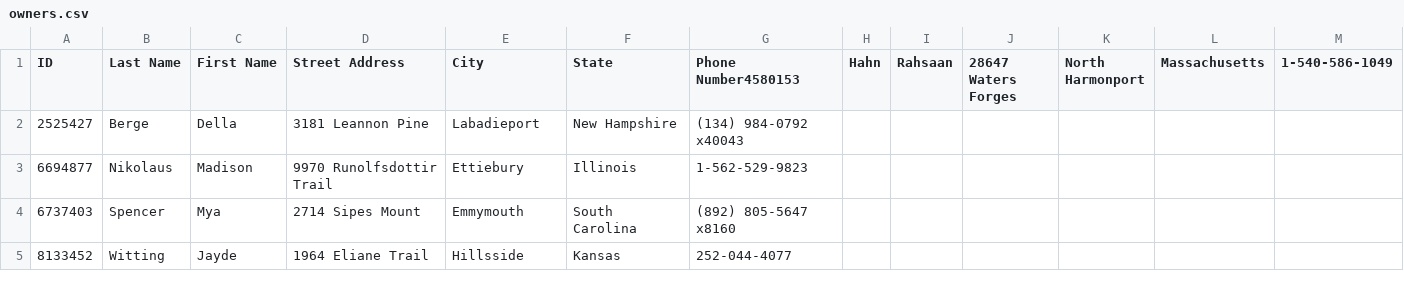
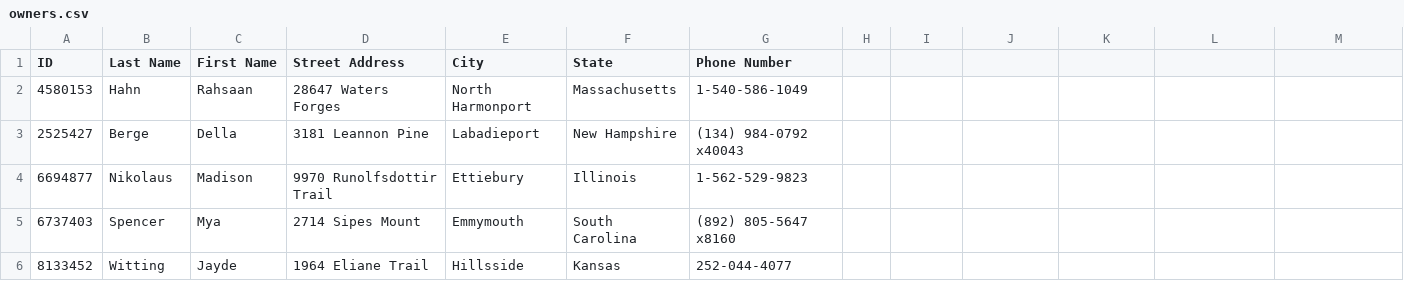
Before and after one commit to Qlwentt/BankAccounts, a CSV file: owners.csv, drawn as a sheet.

```diff
--- a/owners.csv
+++ b/owners.csv
@@ -1,2 +1,3 @@
-ID,Last Name,First Name,Street Address,City,State,Phone Number4580153,Hahn,Rahsaan,28647 Waters Forges,North Harmonport,Massachusetts,1-540-586-1049
+ID,Last Name,First Name,Street Address,City,State,Phone Number
+4580153,Hahn,Rahsaan,28647 Waters Forges,North Harmonport,Massachusetts,1-540-586-1049
 2525427,Berge,Della,3181 Leannon Pine,Labadieport,New Hampshire,(134) 984-0792 x40043
```
Also changed, not shown: account_owners.csv, current_accounts.csv, 3 other files.
